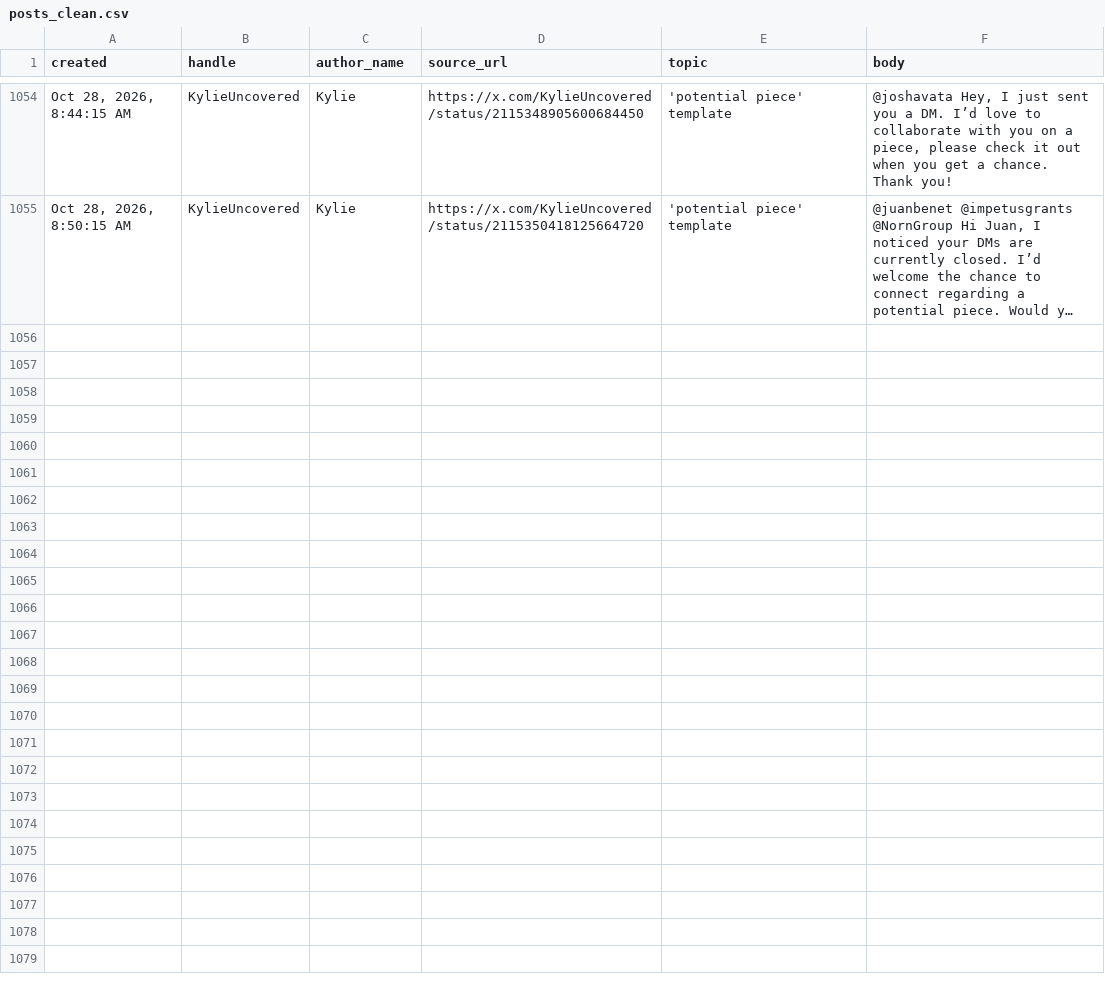
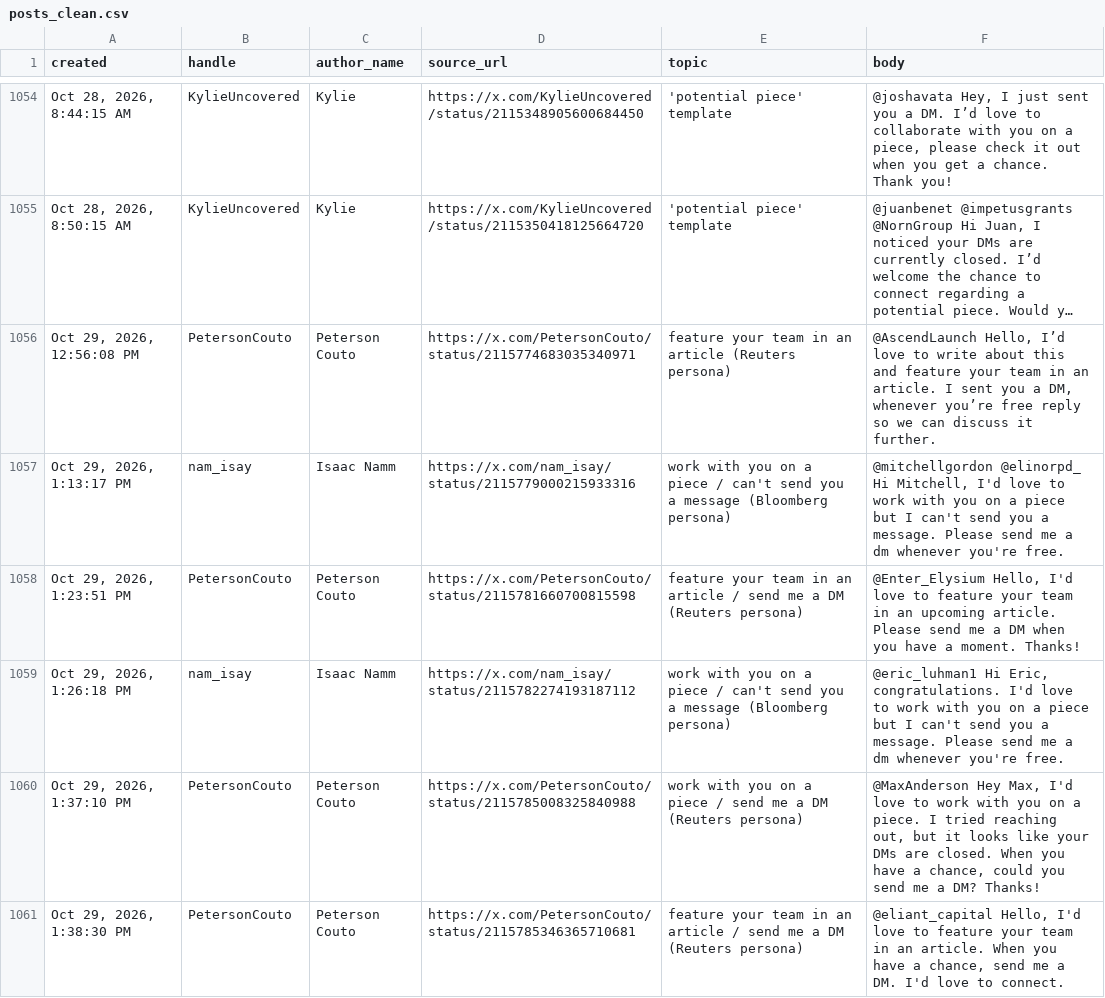
Before and after one commit to Dutchosintguy/X-phising-campaign-monitor, a CSV file: data/posts_clean.csv, drawn as a sheet; only a part is shown, gaps mark what is left out; long unchanged cells end in …; the diff covers the shown part only; the diff names each change by its address in the sheet, - before the commit and + after, or states it on an @@ line.

```diff
--- a/data/posts_clean.csv
+++ b/data/posts_clean.csv
+row 1056: Oct 29, 2026, 12:56:08 PM | PetersonCouto | Peterson Couto | https://x.com/PetersonCouto/status/2115774683035340971 | feature your team in an article (Reuters persona) | @AscendLaunch Hello, I’d love to write about this and feature your team in an article. I sent you a DM, whenever you’re free reply so we can discuss it further.
+row 1057: Oct 29, 2026, 1:13:17 PM | nam_isay | Isaac Namm | https://x.com/nam_isay/status/2115779000215933316 | work with you on a piece / can't send you a message (Bloomberg persona) | @mitchellgordon @elinorpd_ Hi Mitchell, I'd love to work with you on a piece but I can't send you a message. Please send me a dm whenever you're free.
+row 1058: Oct 29, 2026, 1:23:51 PM | PetersonCouto | Peterson Couto | https://x.com/PetersonCouto/status/2115781660700815598 | feature your team in an article / send me a DM (Reuters persona) | @Enter_Elysium Hello, I'd love to feature your team in an upcoming article. Please send me a DM when you have a moment. Thanks!
+row 1059: Oct 29, 2026, 1:26:18 PM | nam_isay | Isaac Namm | https://x.com/nam_isay/status/2115782274193187112 | work with you on a piece / can't send you a message (Bloomberg persona) | @eric_luhman1 Hi Eric, congratulations. I'd love to work with you on a piece but I can't send you a message. Please send me a dm whenever you're free.
+row 1060: Oct 29, 2026, 1:37:10 PM | PetersonCouto | Peterson Couto | https://x.com/PetersonCouto/status/2115785008325840988 | work with you on a piece / send me a DM (Reuters persona) | @MaxAnderson Hey Max, I'd love to work with you on a piece. I tried reaching out, but it looks like your DMs are closed. When you have a chance, could you send me a DM? Thanks!
+row 1061: Oct 29, 2026, 1:38:30 PM | PetersonCouto | Peterson Couto | https://x.com/PetersonCouto/status/2115785346365710681 | feature your team in an article / send me a DM (Reuters persona) | @eliant_capital Hello, I'd love to feature your team in an article. When you have a chance, send me a DM. I'd love to connect.
```
Also changed, not shown: 6 added rows elsewhere in this file, data/alerts.csv, data/calendly_watch.csv, 9 other files.
